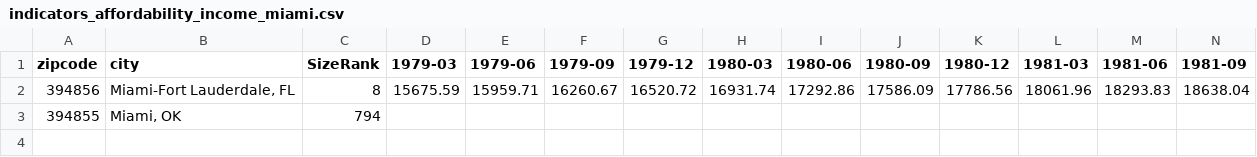
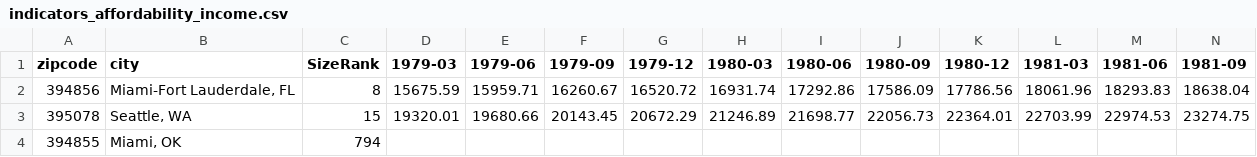
Before and after one commit to ricardo-hdz/flamingo_project, a CSV file: miami/indicators_affordability_income.csv (was indicators_affordability_income_miami.csv), drawn as a sheet; only a part is shown; rows hold the shown columns only; the diff names each change by its address in the sheet, - before the commit and + after, or states it on an @@ line.

Commit message:
Clean data

```diff
--- a/indicators_affordability_income_miami.csv
+++ b/miami/indicators_affordability_income.csv
+row 3: 395078 | Seattle, WA | 15 | 19320.01 | 19680.66 | 20143.45 | 20672.29 | 21246.89 | 21698.77 | 22056.73 | 22364.01 | 22703.99 | 22974.53 | 23274.75
```
Also changed, not shown: miami/indicators_breakeven_rate.csv, miami/indicators_home_forecast.csv, 9 other files.
